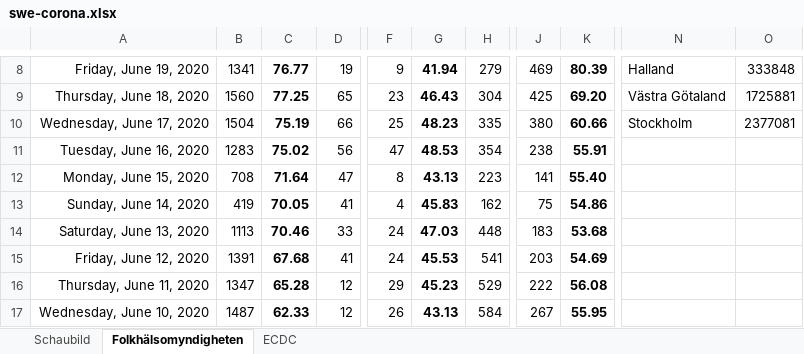
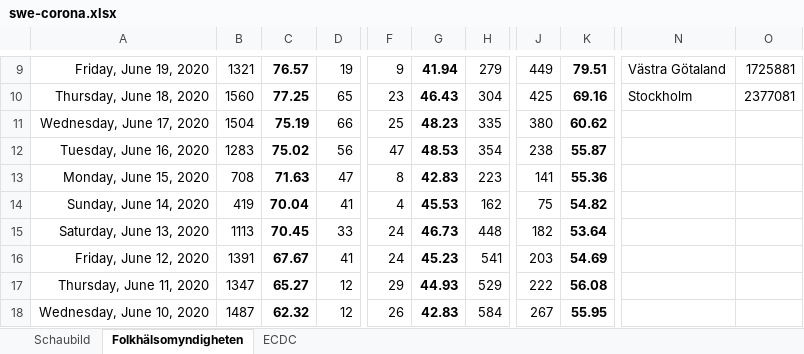
Before and after one commit to episource/swe-corona, an Excel workbook: swe-corona.xlsx, sheet Folkhälsomyndigheten, drawn as a sheet; only a part is shown, gaps mark what is left out; values as stored, in another font and other column widths than the file's, no borders; conditional formats not drawn; addresses are those after the commit; the diff covers the shown part only; the diff names each change by its address in the sheet, - before the commit and + after, or states it on an @@ line.

```diff
--- a/swe-corona.xlsx (sheet Folkhälsomyndigheten)
+++ b/swe-corona.xlsx (sheet Folkhälsomyndigheten)
-B9: 1341
+B9: 1321
-C9: 76.77
+C9: 76.57
-J9: 469
+J9: 449
-K9: 80.39
+K9: 79.51
-N9: Halland
+N9: Västra Götaland
-O9: 333848
+O9: 1725881
-K10: 69.20
+K10: 69.16
-N10: Västra Götaland
+N10: Stockholm
-O10: 1725881
+O10: 2377081
-K11: 60.66
+K11: 60.62
-N11: Stockholm
+N11: (empty)
-O11: 2377081
+O11: (empty)
-K12: 55.91
+K12: 55.87
-C13: 71.64
+C13: 71.63
-G13: 43.13
+G13: 42.83
-K13: 55.40
+K13: 55.36
-C14: 70.05
+C14: 70.04
-G14: 45.83
+G14: 45.53
-K14: 54.86
+K14: 54.82
-C15: 70.46
+C15: 70.45
-G15: 47.03
+G15: 46.73
-J15: 183
+J15: 182
-K15: 53.68
+K15: 53.64
-C16: 67.68
+C16: 67.67
-G16: 45.53
+G16: 45.23
-C17: 65.28
+C17: 65.27
-G17: 45.23
+G17: 44.93
-C18: 62.33
+C18: 62.32
-G18: 43.13
+G18: 42.83
```
Also changed, not shown: 1 added row and 33 edited cells elsewhere in this sheet, sheet ECDC, formulas that keep their value, charts or pictures, 1 other file.
